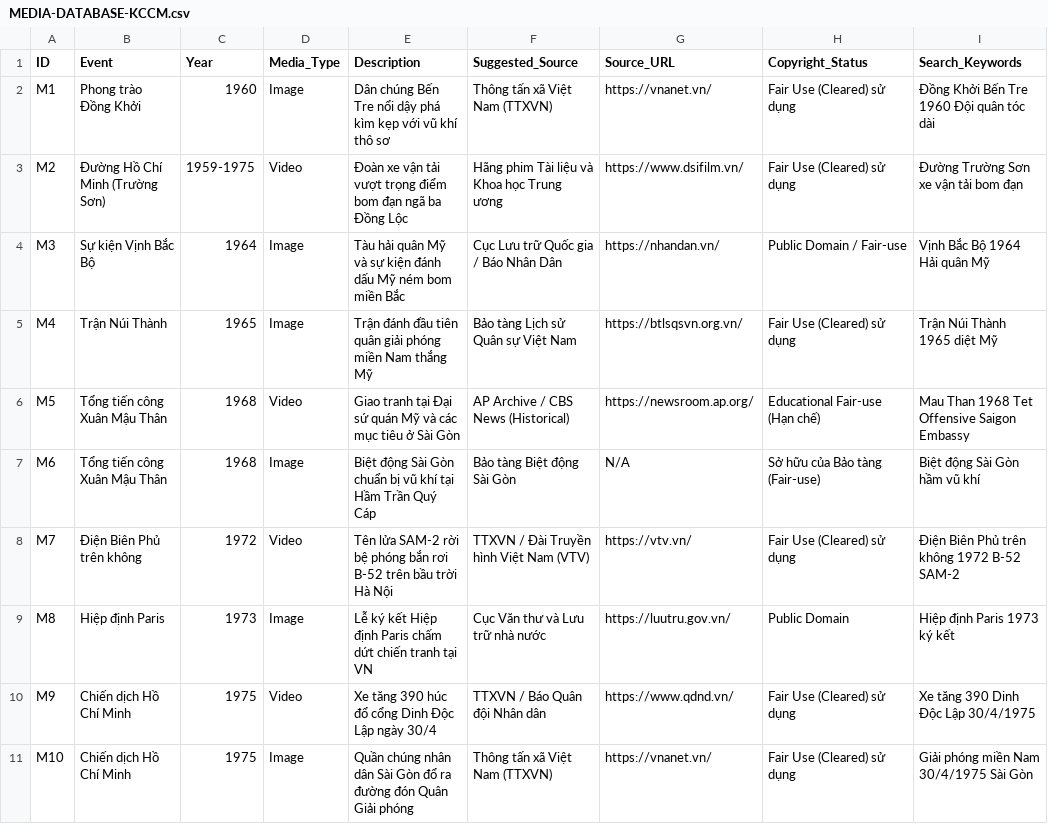
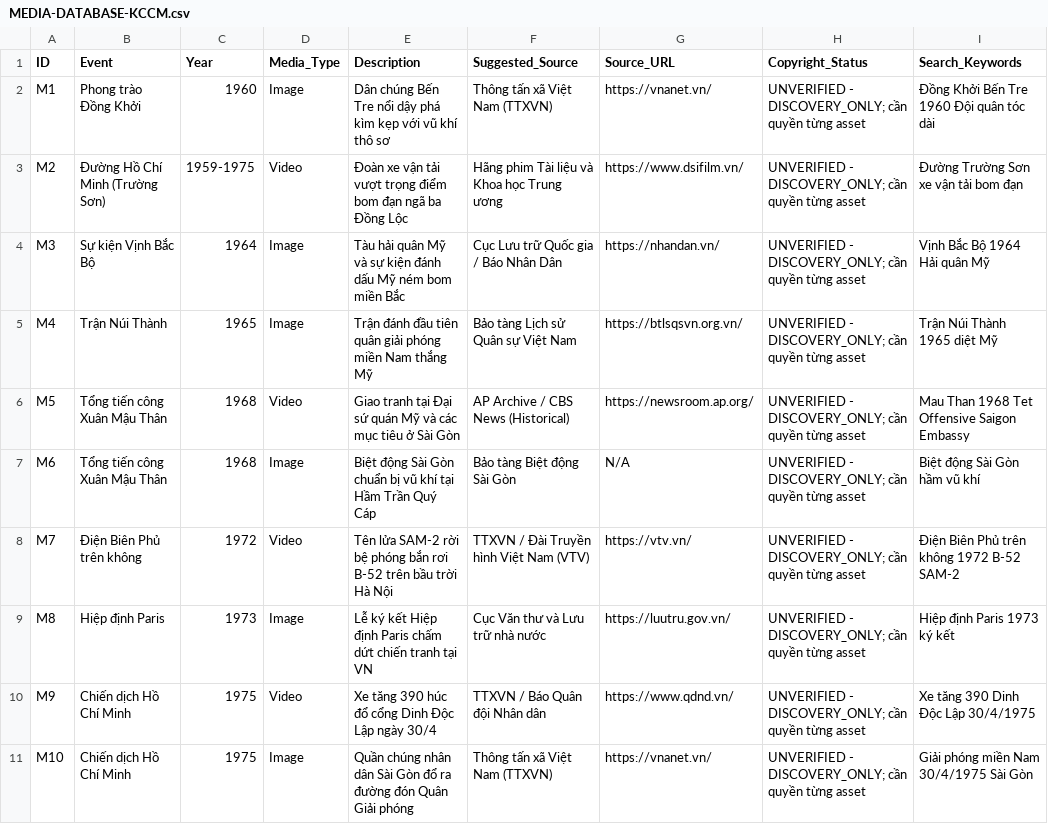
Before and after one commit to dotruc1526/suchill, a CSV file: docs/content/MEDIA-DATABASE-KCCM.csv, drawn as a sheet.

```diff
--- a/docs/content/MEDIA-DATABASE-KCCM.csv
+++ b/docs/content/MEDIA-DATABASE-KCCM.csv
@@ -1,11 +1,11 @@
 ID,Event,Year,Media_Type,Description,Suggested_Source,Source_URL,Copyright_Status,Search_Keywords
-M1,Phong trào Đồng Khởi,1960,Image,Dân chúng Bến Tre nổi dậy phá kìm kẹp với vũ khí thô sơ,Thông tấn xã Việt Nam (TTXVN),https://vnanet.vn/,Fair Use (Cleared) sử dụng,Đồng Khởi Bến Tre 1960 Đội quân tóc dài
-M2,Đường Hồ Chí Minh (Trường Sơn),1959-1975,Video,Đoàn xe vận tải vượt trọng điểm bom đạn ngã ba Đồng Lộc,Hãng phim Tài liệu và Khoa học Trung ương,https://www.dsifilm.vn/,Fair Use (Cleared) sử dụng,Đường Trường Sơn xe vận tải bom đạn
-M3,Sự kiện Vịnh Bắc Bộ,1964,Image,Tàu hải quân Mỹ và sự kiện đánh dấu Mỹ ném bom miền Bắc,Cục Lưu trữ Quốc gia / Báo Nhân Dân,https://nhandan.vn/,Public Domain / Fair-use,Vịnh Bắc Bộ 1964 Hải quân Mỹ
-M4,Trận Núi Thành,1965,Image,Trận đánh đầu tiên quân giải phóng miền Nam thắng Mỹ,Bảo tàng Lịch sử Quân sự Việt Nam,https://btlsqsvn.org.vn/,Fair Use (Cleared) sử dụng,Trận Núi Thành 1965 diệt Mỹ
-M5,Tổng tiến công Xuân Mậu Thân,1968,Video,Giao tranh tại Đại sứ quán Mỹ và các mục tiêu ở Sài Gòn,AP Archive / CBS News (Historical),https://newsroom.ap.org/,Educational Fair-use (Hạn chế),Mau Than 1968 Tet Offensive Saigon Embassy
-M6,Tổng tiến công Xuân Mậu Thân,1968,Image,Biệt động Sài Gòn chuẩn bị vũ khí tại Hầm Trần Quý Cáp,Bảo tàng Biệt động Sài Gòn,N/A,Sở hữu của Bảo tàng (Fair-use),Biệt động Sài Gòn hầm vũ khí
-M7,Điện Biên Phủ trên không,1972,Video,Tên lửa SAM-2 rời bệ phóng bắn rơi B-52 trên bầu trời Hà Nội,TTXVN / Đài Truyền hình Việt Nam (VTV),https://vtv.vn/,Fair Use (Cleared) sử dụng,Điện Biên Phủ trên không 1972 B-52 SAM-2
-M8,Hiệp định Paris,1973,Image,Lễ ký kết Hiệp định Paris chấm dứt chiến tranh tại VN,Cục Văn thư và Lưu trữ nhà nước,https://luutru.gov.vn/,Public Domain,Hiệp định Paris 1973 ký kết
-M9,Chiến dịch Hồ Chí Minh,1975,Video,Xe tăng 390 húc đổ cổng Dinh Độc Lập ngày 30/4,TTXVN / Báo Quân đội Nhân dân,https://www.qdnd.vn/,Fair Use (Cleared) sử dụng,Xe tăng 390 Dinh Độc Lập 30/4/1975
-M10,Chiến dịch Hồ Chí Minh,1975,Image,Quần chúng nhân dân Sài Gòn đổ ra đường đón Quân Giải phóng,Thông tấn xã Việt Nam (TTXVN),https://vnanet.vn/,Fair Use (Cleared) sử dụng,Giải phóng miền Nam 30/4/1975 Sài Gòn
+M1,Phong trào Đồng Khởi,1960,Image,Dân chúng Bến Tre nổi dậy phá kìm kẹp với vũ khí thô sơ,Thông tấn xã Việt Nam (TTXVN),https://vnanet.vn/,UNVERIFIED - DISCOVERY_ONLY; cần quyền từng asset,Đồng Khởi Bến Tre 1960 Đội quân tóc dài
+M2,Đường Hồ Chí Minh (Trường Sơn),1959-1975,Video,Đoàn xe vận tải vượt trọng điểm bom đạn ngã ba Đồng Lộc,Hãng phim Tài liệu và Khoa học Trung ương,https://www.dsifilm.vn/,UNVERIFIED - DISCOVERY_ONLY; cần quyền từng asset,Đường Trường Sơn xe vận tải bom đạn
+M3,Sự kiện Vịnh Bắc Bộ,1964,Image,Tàu hải quân Mỹ và sự kiện đánh dấu Mỹ ném bom miền Bắc,Cục Lưu trữ Quốc gia / Báo Nhân Dân,https://nhandan.vn/,UNVERIFIED - DISCOVERY_ONLY; cần quyền từng asset,Vịnh Bắc Bộ 1964 Hải quân Mỹ
+M4,Trận Núi Thành,1965,Image,Trận đánh đầu tiên quân giải phóng miền Nam thắng Mỹ,Bảo tàng Lịch sử Quân sự Việt Nam,https://btlsqsvn.org.vn/,UNVERIFIED - DISCOVERY_ONLY; cần quyền từng asset,Trận Núi Thành 1965 diệt Mỹ
+M5,Tổng tiến công Xuân Mậu Thân,1968,Video,Giao tranh tại Đại sứ quán Mỹ và các mục tiêu ở Sài Gòn,AP Archive / CBS News (Historical),https://newsroom.ap.org/,UNVERIFIED - DISCOVERY_ONLY; cần quyền từng asset,Mau Than 1968 Tet Offensive Saigon Embassy
+M6,Tổng tiến công Xuân Mậu Thân,1968,Image,Biệt động Sài Gòn chuẩn bị vũ khí tại Hầm Trần Quý Cáp,Bảo tàng Biệt động Sài Gòn,N/A,UNVERIFIED - DISCOVERY_ONLY; cần quyền từng asset,Biệt động Sài Gòn hầm vũ khí
+M7,Điện Biên Phủ trên không,1972,Video,Tên lửa SAM-2 rời bệ phóng bắn rơi B-52 trên bầu trời Hà Nội,TTXVN / Đài Truyền hình Việt Nam (VTV),https://vtv.vn/,UNVERIFIED - DISCOVERY_ONLY; cần quyền từng asset,Điện Biên Phủ trên không 1972 B-52 SAM-2
+M8,Hiệp định Paris,1973,Image,Lễ ký kết Hiệp định Paris chấm dứt chiến tranh tại VN,Cục Văn thư và Lưu trữ nhà nước,https://luutru.gov.vn/,UNVERIFIED - DISCOVERY_ONLY; cần quyền từng asset,Hiệp định Paris 1973 ký kết
+M9,Chiến dịch Hồ Chí Minh,1975,Video,Xe tăng 390 húc đổ cổng Dinh Độc Lập ngày 30/4,TTXVN / Báo Quân đội Nhân dân,https://www.qdnd.vn/,UNVERIFIED - DISCOVERY_ONLY; cần quyền từng asset,Xe tăng 390 Dinh Độc Lập 30/4/1975
+M10,Chiến dịch Hồ Chí Minh,1975,Image,Quần chúng nhân dân Sài Gòn đổ ra đường đón Quân Giải phóng,Thông tấn xã Việt Nam (TTXVN),https://vnanet.vn/,UNVERIFIED - DISCOVERY_ONLY; cần quyền từng asset,Giải phóng miền Nam 30/4/1975 Sài Gòn
```
Also changed, not shown: docs/content/DETAILED-MEDIA-CATALOG.csv, 22 other files.
